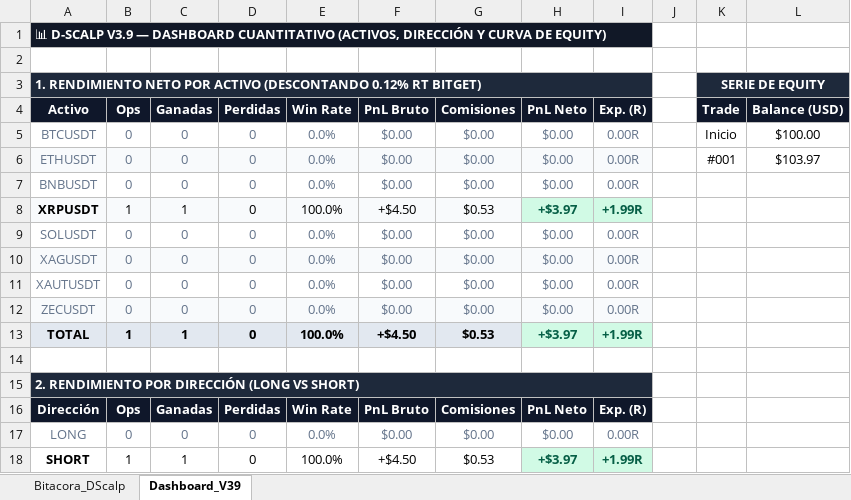
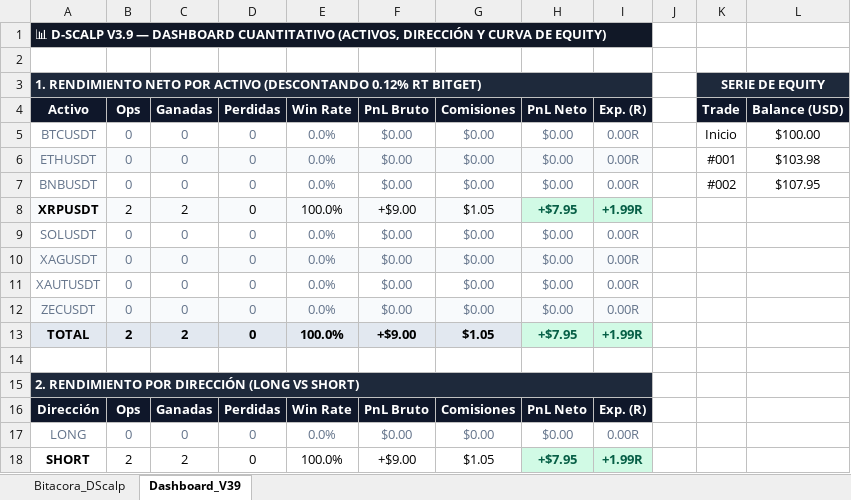
Before and after one commit to thedark029/dscalp-bot, an Excel workbook: Bitacora_DScalp_PRO.xlsx, sheet Dashboard_V39, drawn as a sheet; values as stored, in another font and other column widths than the file's, no borders; charts and pictures not drawn; the diff names each change by its address in the sheet, - before the commit and + after, or states it on an @@ line.

```diff
--- a/Bitacora_DScalp_PRO.xlsx (sheet Dashboard_V39)
+++ b/Bitacora_DScalp_PRO.xlsx (sheet Dashboard_V39)
-L6 (Balance (USD)): $103.97
+L6 (Balance (USD)): $103.98
-K7 (Trade): (empty)
+K7 (Trade): #002
-L7 (Balance (USD)): (empty)
+L7 (Balance (USD)): $107.95
-B8 (Ops): 1
+B8 (Ops): 2
-C8 (Ganadas): 1
+C8 (Ganadas): 2
-F8 (PnL Bruto): +$4.50
+F8 (PnL Bruto): +$9.00
-G8 (Comisiones): $0.53
+G8 (Comisiones): $1.05
-H8 (PnL Neto): +$3.97
+H8 (PnL Neto): +$7.95
-B13 (Ops): 1
+B13 (Ops): 2
-C13 (Ganadas): 1
+C13 (Ganadas): 2
-F13 (PnL Bruto): +$4.50
+F13 (PnL Bruto): +$9.00
-G13 (Comisiones): $0.53
+G13 (Comisiones): $1.05
-H13 (PnL Neto): +$3.97
+H13 (PnL Neto): +$7.95
-B18 (Ops): 1
+B18 (Ops): 2
-C18 (Ganadas): 1
+C18 (Ganadas): 2
-F18 (PnL Bruto): +$4.50
+F18 (PnL Bruto): +$9.00
-G18 (Comisiones): $0.53
+G18 (Comisiones): $1.05
-H18 (PnL Neto): +$3.97
+H18 (PnL Neto): +$7.95
```
Also changed, not shown: sheet Bitacora_DScalp, charts or pictures, 1 other file.
